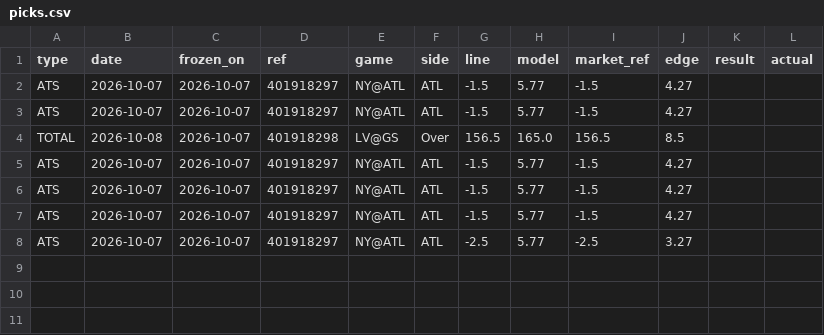
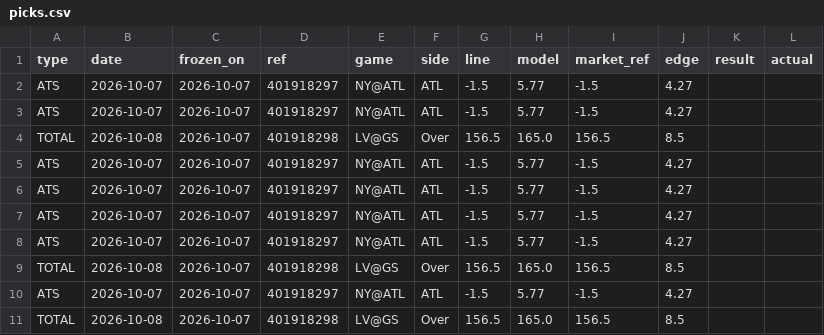
Before and after one commit to 3GO-47/rainman, a CSV file: data/sports/wnba/processed/picks.csv, drawn as a sheet.

Commit message:
data: WNBA processed

```diff
--- a/data/sports/wnba/processed/picks.csv
+++ b/data/sports/wnba/processed/picks.csv
@@ -7,2 +7,5 @@ ATS,2026-10-07,2026-10-07,401918297,NY@ATL,ATL,-1.5,5.77,-1.5,4.27,,
 ATS,2026-10-07,2026-10-07,401918297,NY@ATL,ATL,-1.5,5.77,-1.5,4.27,,
-ATS,2026-10-07,2026-10-07,401918297,NY@ATL,ATL,-2.5,5.77,-2.5,3.27,,
+ATS,2026-10-07,2026-10-07,401918297,NY@ATL,ATL,-1.5,5.77,-1.5,4.27,,
+TOTAL,2026-10-08,2026-10-07,401918298,LV@GS,Over,156.5,165.0,156.5,8.5,,
+ATS,2026-10-07,2026-10-07,401918297,NY@ATL,ATL,-1.5,5.77,-1.5,4.27,,
+TOTAL,2026-10-08,2026-10-07,401918298,LV@GS,Over,156.5,165.0,156.5,8.5,,
```
Also changed, not shown: data/sports/wnba/processed/dvp.csv, data/sports/wnba/processed/games.csv.
